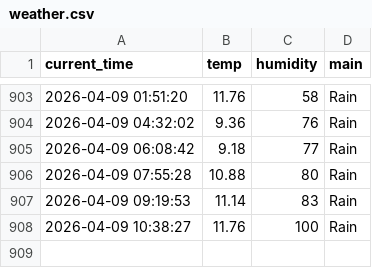
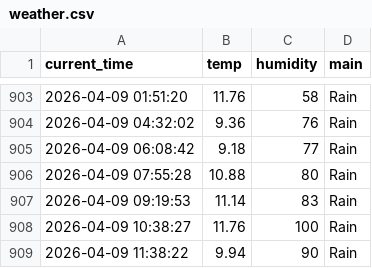
Before and after one commit to dla0257-sudo/weather_5m, a CSV file: weather.csv, drawn as a sheet; only a part is shown, gaps mark what is left out; the diff names each change by its address in the sheet, - before the commit and + after, or states it on an @@ line.

```diff
--- a/weather.csv
+++ b/weather.csv
+row 909: 2026-04-09 11:38:22 | 9.94 | 90 | Rain
```
